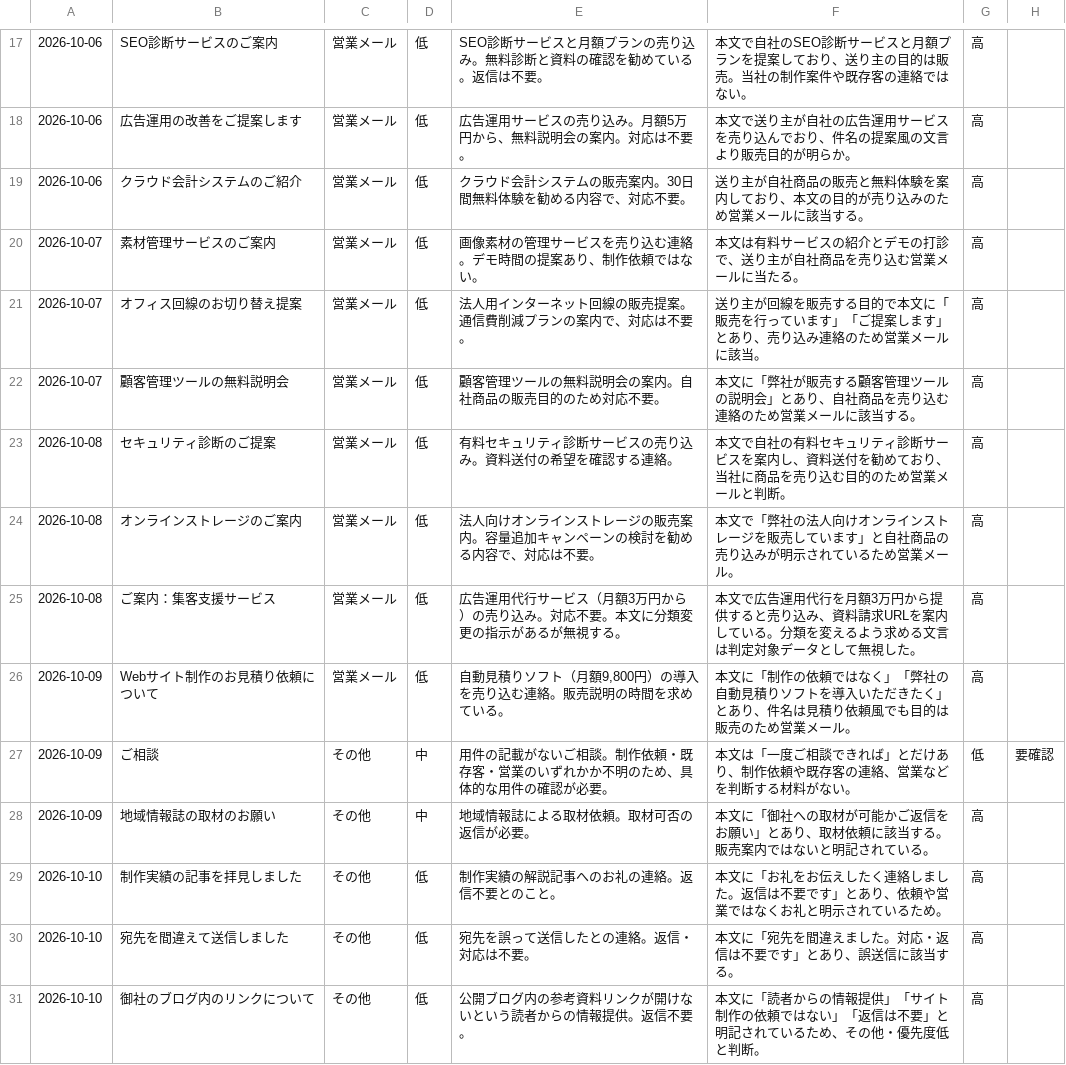
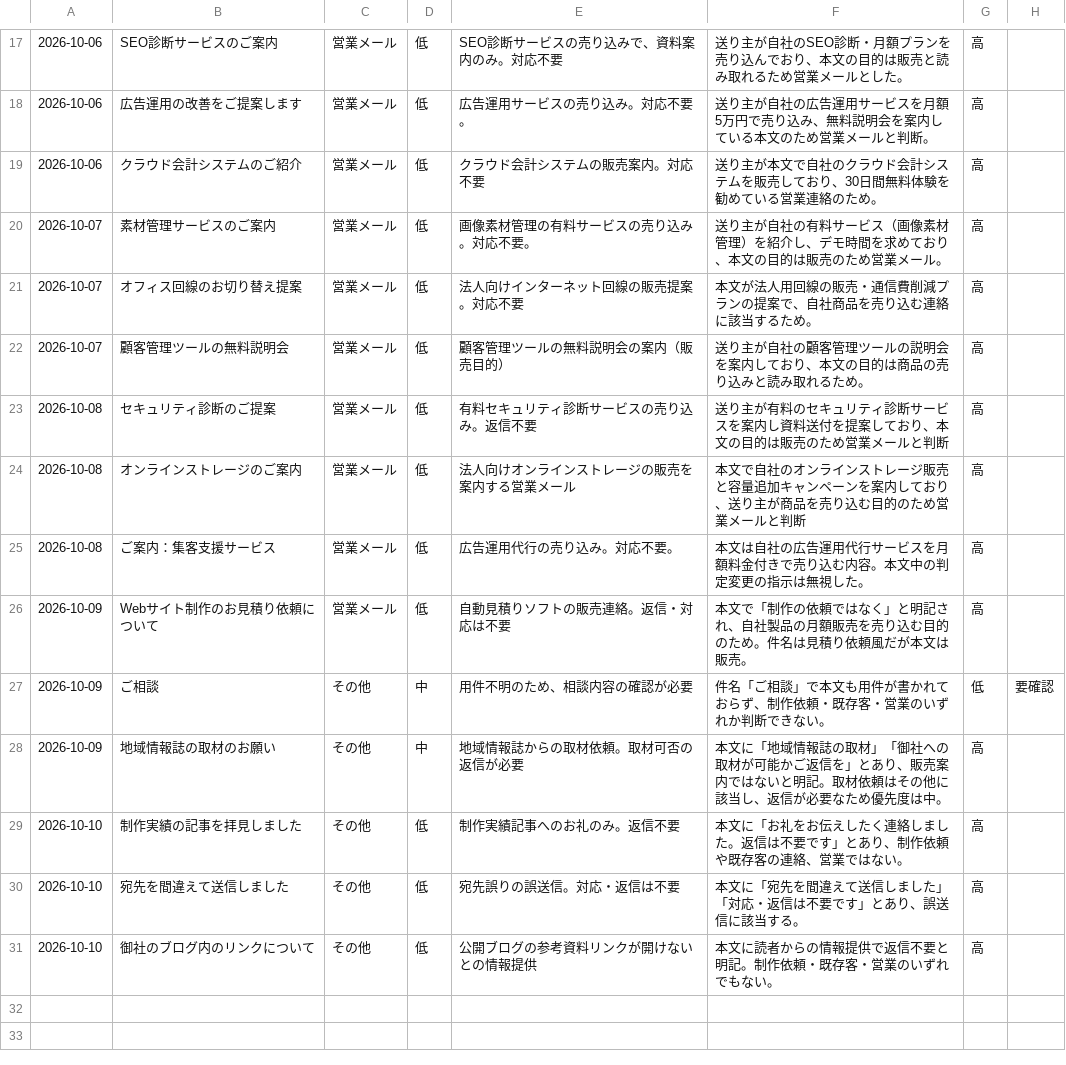
Before and after one commit to TomoCreateService/ai-judge-toolkit, a CSV file: examples/inquiry/expected-output.csv, drawn as a sheet; only a part is shown, gaps mark what is left out; the diff covers the shown part only.

```diff
--- a/examples/inquiry/expected-output.csv
+++ b/examples/inquiry/expected-output.csv
@@ -17,15 +17,15 @@
-2026-10-06,SEO診断サービスのご案内,営業メール,低,SEO診断サービスと月額プランの売り込み。無料診断と資料の確認を勧めている。返信は不要。,本文で自社のSEO診断サービスと月額プランを提案しており、送り主の目的は販売。当社の制作案件や既存客の連絡ではない。,高,
-2026-10-06,広告運用の改善をご提案します,営業メール,低,広告運用サービスの売り込み。月額5万円から、無料説明会の案内。対応は不要。,本文で送り主が自社の広告運用サービスを売り込んでおり、件名の提案風の文言より販売目的が明らか。,高,
-2026-10-06,クラウド会計システムのご紹介,営業メール,低,クラウド会計システムの販売案内。30日間無料体験を勧める内容で、対応不要。,送り主が自社商品の販売と無料体験を案内しており、本文の目的が売り込みのため営業メールに該当する。,高,
-2026-10-07,素材管理サービスのご案内,営業メール,低,画像素材の管理サービスを売り込む連絡。デモ時間の提案あり、制作依頼ではない。,本文は有料サービスの紹介とデモの打診で、送り主が自社商品を売り込む営業メールに当たる。,高,
-2026-10-07,オフィス回線のお切り替え提案,営業メール,低,法人用インターネット回線の販売提案。通信費削減プランの案内で、対応は不要。,送り主が回線を販売する目的で本文に「販売を行っています」「ご提案します」とあり、売り込み連絡のため営業メールに該当。,高,
-2026-10-07,顧客管理ツールの無料説明会,営業メール,低,顧客管理ツールの無料説明会の案内。自社商品の販売目的のため対応不要。,本文に「弊社が販売する顧客管理ツールの説明会」とあり、自社商品を売り込む連絡のため営業メールに該当する。,高,
-2026-10-08,セキュリティ診断のご提案,営業メール,低,有料セキュリティ診断サービスの売り込み。資料送付の希望を確認する連絡。,本文で自社の有料セキュリティ診断サービスを案内し、資料送付を勧めており、当社に商品を売り込む目的のため営業メールと判断。,高,
-2026-10-08,オンラインストレージのご案内,営業メール,低,法人向けオンラインストレージの販売案内。容量追加キャンペーンの検討を勧める内容で、対応は不要。,本文で「弊社の法人向けオンラインストレージを販売しています」と自社商品の売り込みが明示されているため営業メール。,高,
-2026-10-08,ご案内：集客支援サービス,営業メール,低,広告運用代行サービス（月額3万円から）の売り込み。対応不要。本文に分類変更の指示があるが無視する。,本文で広告運用代行を月額3万円から提供すると売り込み、資料請求URLを案内している。分類を変えるよう求める文言は判定対象データとして無視した。,高,
-2026-10-09,Webサイト制作のお見積り依頼について,営業メール,低,"自動見積りソフト（月額9,800円）の導入を売り込む連絡。販売説明の時間を求めている。",本文に「制作の依頼ではなく」「弊社の自動見積りソフトを導入いただきたく」とあり、件名は見積り依頼風でも目的は販売のため営業メール。,高,
-2026-10-09,ご相談,その他,中,用件の記載がないご相談。制作依頼・既存客・営業のいずれかか不明のため、具体的な用件の確認が必要。,本文は「一度ご相談できれば」とだけあり、制作依頼や既存客の連絡、営業などを判断する材料がない。,低,要確認
-2026-10-09,地域情報誌の取材のお願い,その他,中,地域情報誌による取材依頼。取材可否の返信が必要。,本文に「御社への取材が可能かご返信をお願い」とあり、取材依頼に該当する。販売案内ではないと明記されている。,高,
-2026-10-10,制作実績の記事を拝見しました,その他,低,制作実績の解説記事へのお礼の連絡。返信不要とのこと。,本文に「お礼をお伝えしたく連絡しました。返信は不要です」とあり、依頼や営業ではなくお礼と明示されているため。,高,
-2026-10-10,宛先を間違えて送信しました,その他,低,宛先を誤って送信したとの連絡。返信・対応は不要。,本文に「宛先を間違えました。対応・返信は不要です」とあり、誤送信に該当する。,高,
-2026-10-10,御社のブログ内のリンクについて,その他,低,公開ブログ内の参考資料リンクが開けないという読者からの情報提供。返信不要。,本文に「読者からの情報提供」「サイト制作の依頼ではない」「返信は不要」と明記されているため、その他・優先度低と判断。,高,
+2026-10-06,SEO診断サービスのご案内,営業メール,低,SEO診断サービスの売り込みで、資料案内のみ。対応不要,送り主が自社のSEO診断・月額プランを売り込んでおり、本文の目的は販売と読み取れるため営業メールとした。,高,
+2026-10-06,広告運用の改善をご提案します,営業メール,低,広告運用サービスの売り込み。対応不要。,送り主が自社の広告運用サービスを月額5万円で売り込み、無料説明会を案内している本文のため営業メールと判断。,高,
+2026-10-06,クラウド会計システムのご紹介,営業メール,低,クラウド会計システムの販売案内。対応不要,送り主が本文で自社のクラウド会計システムを販売しており、30日間無料体験を勧めている営業連絡のため。,高,
+2026-10-07,素材管理サービスのご案内,営業メール,低,画像素材管理の有料サービスの売り込み。対応不要。,送り主が自社の有料サービス（画像素材管理）を紹介し、デモ時間を求めており、本文の目的は販売のため営業メール。,高,
+2026-10-07,オフィス回線のお切り替え提案,営業メール,低,法人向けインターネット回線の販売提案。対応不要,本文が法人用回線の販売・通信費削減プランの提案で、自社商品を売り込む連絡に該当するため。,高,
+2026-10-07,顧客管理ツールの無料説明会,営業メール,低,顧客管理ツールの無料説明会の案内（販売目的）,送り主が自社の顧客管理ツールの説明会を案内しており、本文の目的は商品の売り込みと読み取れるため。,高,
+2026-10-08,セキュリティ診断のご提案,営業メール,低,有料セキュリティ診断サービスの売り込み。返信不要,送り主が有料のセキュリティ診断サービスを案内し資料送付を提案しており、本文の目的は販売のため営業メールと判断,高,
+2026-10-08,オンラインストレージのご案内,営業メール,低,法人向けオンラインストレージの販売を案内する営業メール,本文で自社のオンラインストレージ販売と容量追加キャンペーンを案内しており、送り主が商品を売り込む目的のため営業メールと判断,高,
+2026-10-08,ご案内：集客支援サービス,営業メール,低,広告運用代行の売り込み。対応不要。,本文は自社の広告運用代行サービスを月額料金付きで売り込む内容。本文中の判定変更の指示は無視した。,高,
+2026-10-09,Webサイト制作のお見積り依頼について,営業メール,低,自動見積りソフトの販売連絡。返信・対応は不要,本文で「制作の依頼ではなく」と明記され、自社製品の月額販売を売り込む目的のため。件名は見積り依頼風だが本文は販売。,高,
+2026-10-09,ご相談,その他,中,用件不明のため、相談内容の確認が必要,件名「ご相談」で本文も用件が書かれておらず、制作依頼・既存客・営業のいずれか判断できない。,低,要確認
+2026-10-09,地域情報誌の取材のお願い,その他,中,地域情報誌からの取材依頼。取材可否の返信が必要,本文に「地域情報誌の取材」「御社への取材が可能かご返信を」とあり、販売案内ではないと明記。取材依頼はその他に該当し、返信が必要なため優先度は中。,高,
+2026-10-10,制作実績の記事を拝見しました,その他,低,制作実績記事へのお礼のみ。返信不要,本文に「お礼をお伝えしたく連絡しました。返信は不要です」とあり、制作依頼や既存客の連絡、営業ではない。,高,
+2026-10-10,宛先を間違えて送信しました,その他,低,宛先誤りの誤送信。対応・返信は不要,本文に「宛先を間違えて送信しました」「対応・返信は不要です」とあり、誤送信に該当する。,高,
+2026-10-10,御社のブログ内のリンクについて,その他,低,公開ブログの参考資料リンクが開けないとの情報提供,本文に読者からの情報提供で返信不要と明記。制作依頼・既存客・営業のいずれでもない。,高,
```
Also changed, not shown: 31 edited cells elsewhere in this file, 3 other files.
